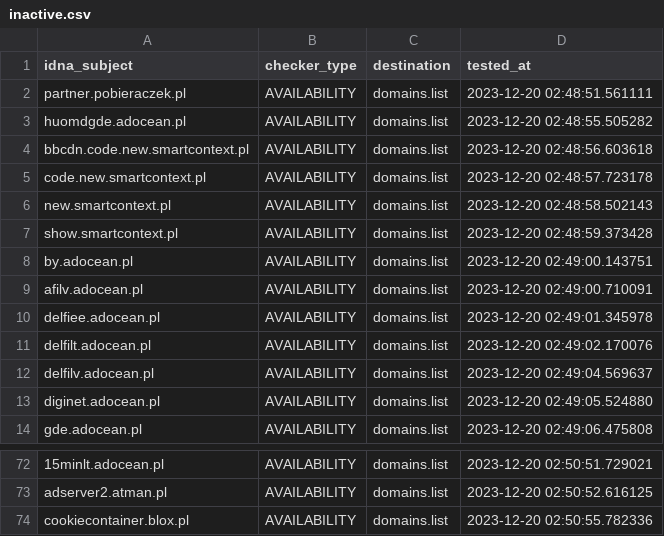
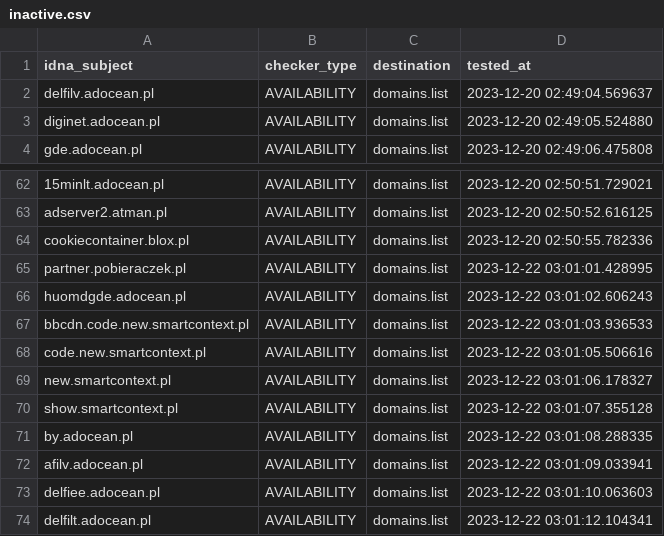
Before and after one commit to Ultimate-Hosts-Blacklist/pl-host-file, a CSV file: .pyfunceble/inactive.csv, drawn as a sheet; only a part is shown, gaps mark what is left out; removed rows and columns are numbered as before the commit, all else as after; the diff names each change by its address in the sheet, - before the commit and + after, or states it on an @@ line.

```diff
--- a/.pyfunceble/inactive.csv
+++ b/.pyfunceble/inactive.csv
-row 2: partner.pobieraczek.pl | AVAILABILITY | domains.list | 2023-12-20 02:48:51.561111
-row 3: huomdgde.adocean.pl | AVAILABILITY | domains.list | 2023-12-20 02:48:55.505282
-row 4: bbcdn.code.new.smartcontext.pl | AVAILABILITY | domains.list | 2023-12-20 02:48:56.603618
-row 5: code.new.smartcontext.pl | AVAILABILITY | domains.list | 2023-12-20 02:48:57.723178
-row 6: new.smartcontext.pl | AVAILABILITY | domains.list | 2023-12-20 02:48:58.502143
-row 7: show.smartcontext.pl | AVAILABILITY | domains.list | 2023-12-20 02:48:59.373428
-row 8: by.adocean.pl | AVAILABILITY | domains.list | 2023-12-20 02:49:00.143751
-row 9: afilv.adocean.pl | AVAILABILITY | domains.list | 2023-12-20 02:49:00.710091
-row 10: delfiee.adocean.pl | AVAILABILITY | domains.list | 2023-12-20 02:49:01.345978
-row 11: delfilt.adocean.pl | AVAILABILITY | domains.list | 2023-12-20 02:49:02.170076
+row 65: partner.pobieraczek.pl | AVAILABILITY | domains.list | 2023-12-22 03:01:01.428995
+row 66: huomdgde.adocean.pl | AVAILABILITY | domains.list | 2023-12-22 03:01:02.606243
+row 67: bbcdn.code.new.smartcontext.pl | AVAILABILITY | domains.list | 2023-12-22 03:01:03.936533
+row 68: code.new.smartcontext.pl | AVAILABILITY | domains.list | 2023-12-22 03:01:05.506616
+row 69: new.smartcontext.pl | AVAILABILITY | domains.list | 2023-12-22 03:01:06.178327
+row 70: show.smartcontext.pl | AVAILABILITY | domains.list | 2023-12-22 03:01:07.355128
+row 71: by.adocean.pl | AVAILABILITY | domains.list | 2023-12-22 03:01:08.288335
+row 72: afilv.adocean.pl | AVAILABILITY | domains.list | 2023-12-22 03:01:09.033941
+row 73: delfiee.adocean.pl | AVAILABILITY | domains.list | 2023-12-22 03:01:10.063603
+row 74: delfilt.adocean.pl | AVAILABILITY | domains.list | 2023-12-22 03:01:12.104341
```
Also changed, not shown: 12 other files.
